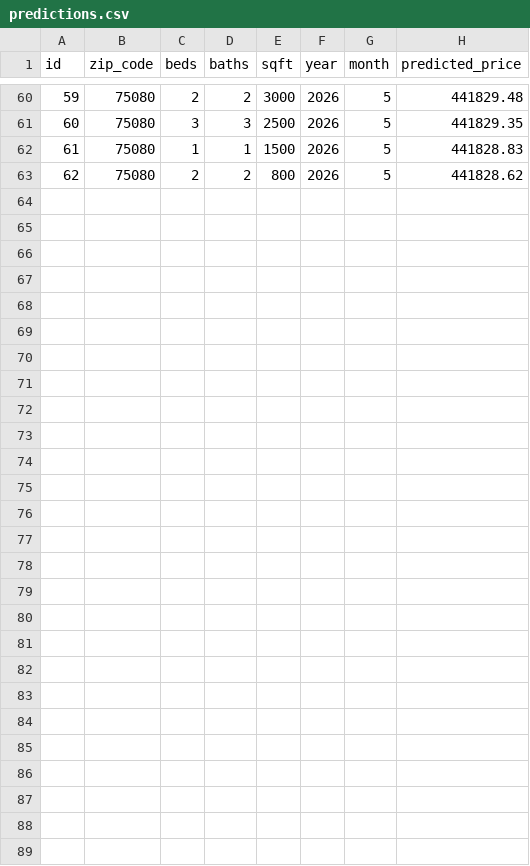
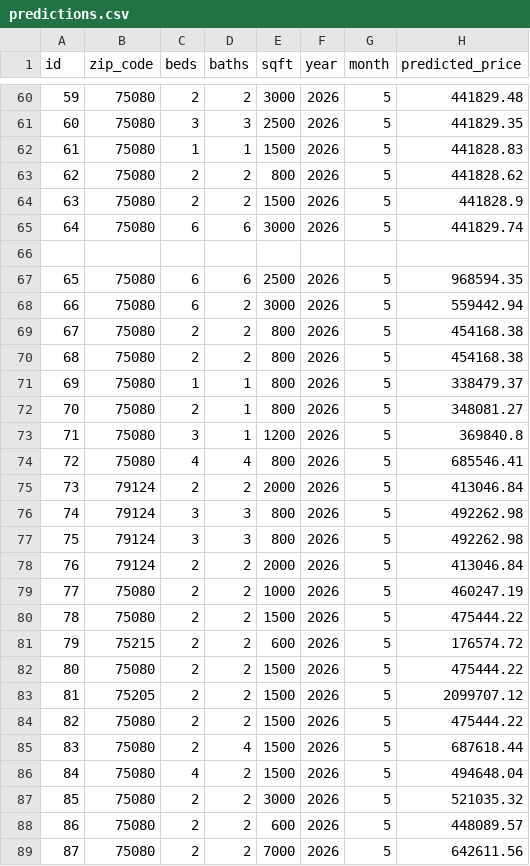
Before and after one commit to SofiaDeichert/ValuZip, a CSV file: backend/data/predictions.csv, drawn as a sheet; only a part is shown, gaps mark what is left out.

```diff
--- a/backend/data/predictions.csv
+++ b/backend/data/predictions.csv
@@ -63 +63,27 @@ id,zip_code,beds,baths,sqft,year,month,predicted_price
 62,75080,2,2,800,2026,5,441828.62
+63,75080,2,2,1500,2026,5,441828.9
+64,75080,6,6,3000,2026,5,441829.74
+
+65,75080,6,6,2500,2026,5,968594.35
+66,75080,6,2,3000,2026,5,559442.94
+67,75080,2,2,800,2026,5,454168.38
+68,75080,2,2,800,2026,5,454168.38
+69,75080,1,1,800,2026,5,338479.37
+70,75080,2,1,800,2026,5,348081.27
+71,75080,3,1,1200,2026,5,369840.8
+72,75080,4,4,800,2026,5,685546.41
+73,79124,2,2,2000,2026,5,413046.84
+74,79124,3,3,800,2026,5,492262.98
+75,79124,3,3,800,2026,5,492262.98
+76,79124,2,2,2000,2026,5,413046.84
+77,75080,2,2,1000,2026,5,460247.19
+78,75080,2,2,1500,2026,5,475444.22
+79,75215,2,2,600,2026,5,176574.72
+80,75080,2,2,1500,2026,5,475444.22
+81,75205,2,2,1500,2026,5,2099707.12
+82,75080,2,2,1500,2026,5,475444.22
+83,75080,2,4,1500,2026,5,687618.44
+84,75080,4,2,1500,2026,5,494648.04
+85,75080,2,2,3000,2026,5,521035.32
+86,75080,2,2,600,2026,5,448089.57
+87,75080,2,2,7000,2026,5,642611.56
```
Also changed, not shown: 4 other files.
